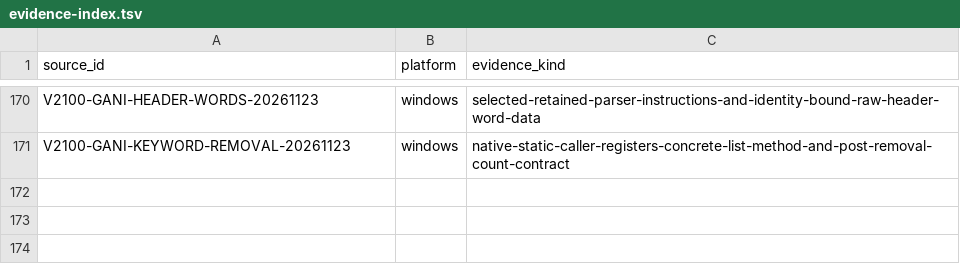
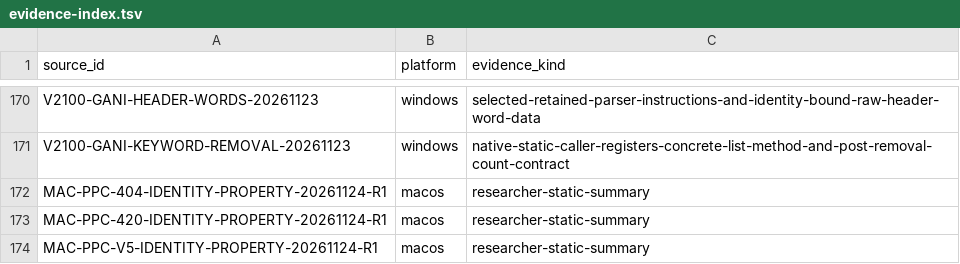
Before and after one commit to squirelworks/Graal_analysis, a TSV file: docs/evidence-index.tsv, drawn as a sheet; only a part is shown, gaps mark what is left out; the diff names each change by its address in the sheet, - before the commit and + after, or states it on an @@ line.

Commit message:
G129 partial: Mac PPC IOMACAddress read + MD5-hex
Open the property-read and MD5-hex hash bodies on 4.04r2, 4.20r6 and
shared v5. Login comma-list call graph stays open. Leave G285+ and
Crypto residuals untouched.

```diff
--- a/docs/evidence-index.tsv
+++ b/docs/evidence-index.tsv
+row 172: MAC-PPC-404-IDENTITY-PROPERTY-20261124-R1 | macos | researcher-static-summary
+row 173: MAC-PPC-420-IDENTITY-PROPERTY-20261124-R1 | macos | researcher-static-summary
+row 174: MAC-PPC-V5-IDENTITY-PROPERTY-20261124-R1 | macos | researcher-static-summary
```
Also changed, not shown: docs/gap-board.tsv, manual/sources.tsv, 5 other files.
